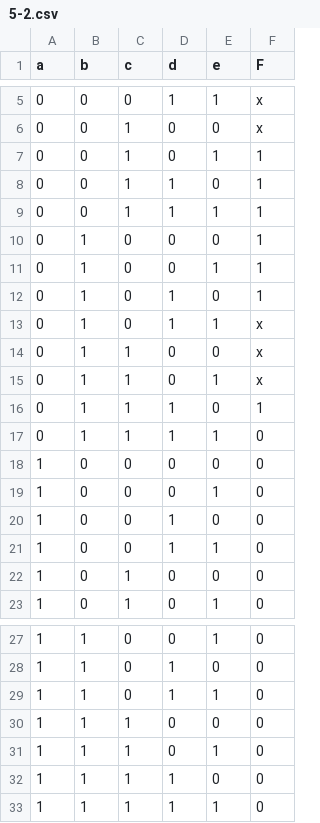
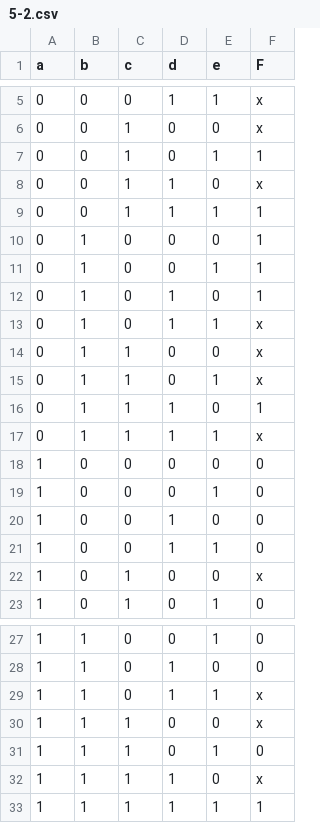
Before and after one commit to adastra1826/Quine_McCluskey_Algorithm_Digital_Logic, a CSV file: project/test_files/5-2.csv, drawn as a sheet; only a part is shown, gaps mark what is left out.

```diff
--- a/project/test_files/5-2.csv
+++ b/project/test_files/5-2.csv
@@ -7,3 +7,3 @@ a,b,c,d,e,F
 0,0,1,0,1,1
-0,0,1,1,0,1
+0,0,1,1,0,x
 0,0,1,1,1,1
@@ -16,3 +16,3 @@ a,b,c,d,e,F
 0,1,1,1,0,1
-0,1,1,1,1,0
+0,1,1,1,1,x
 1,0,0,0,0,0
@@ -21,3 +21,3 @@ a,b,c,d,e,F
 1,0,0,1,1,0
-1,0,1,0,0,0
+1,0,1,0,0,x
 1,0,1,0,1,0
@@ -28,6 +28,6 @@ a,b,c,d,e,F
 1,1,0,1,0,0
-1,1,0,1,1,0
-1,1,1,0,0,0
+1,1,0,1,1,x
+1,1,1,0,0,x
 1,1,1,0,1,0
-1,1,1,1,0,0
-1,1,1,1,1,0
+1,1,1,1,0,x
+1,1,1,1,1,1
```
Also changed, not shown: 4 other files.
